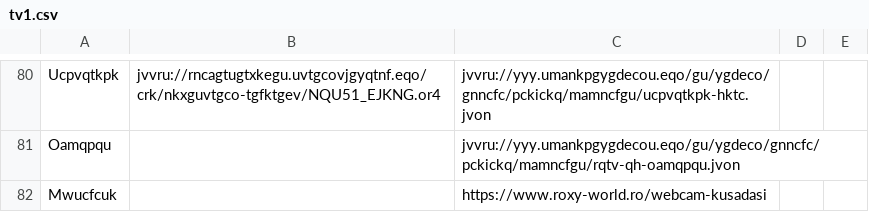
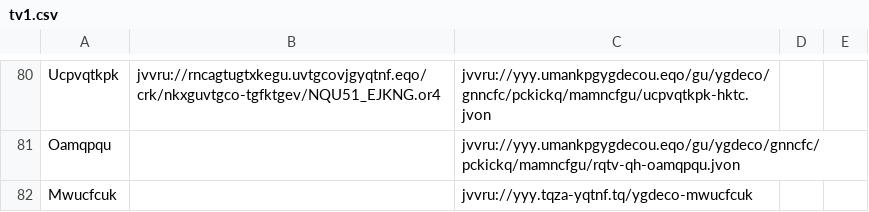
Before and after one commit to andalusianroads/javascript, a CSV file: tv/tv1.csv, drawn as a sheet; only a part is shown, gaps mark what is left out.

Commit message:
Update tv1.csv

```diff
--- a/tv/tv1.csv
+++ b/tv/tv1.csv
@@ -81,2 +81,2 @@ Ucpvqtkpk;jvvru://rncagtugtxkegu.uvtgcovjgyqtnf.eqo/crk/nkxguvtgco-tgfktgev/NQU5
 Oamqpqu;;jvvru://yyy.umankpgygdecou.eqo/gu/ygdeco/gnncfc/pckickq/mamncfgu/rqtv-qh-oamqpqu.jvon
-Mwucfcuk;;https://www.roxy-world.ro/webcam-kusadasi
+Mwucfcuk;;jvvru://yyy.tqza-yqtnf.tq/ygdeco-mwucfcuk
```
